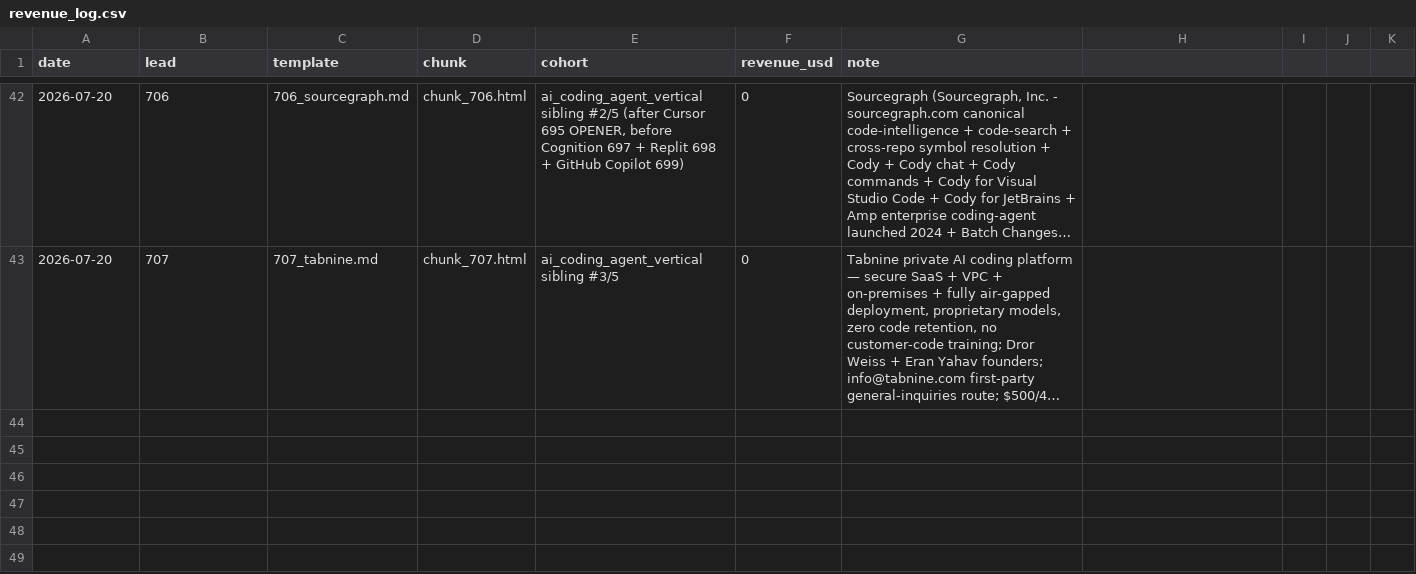
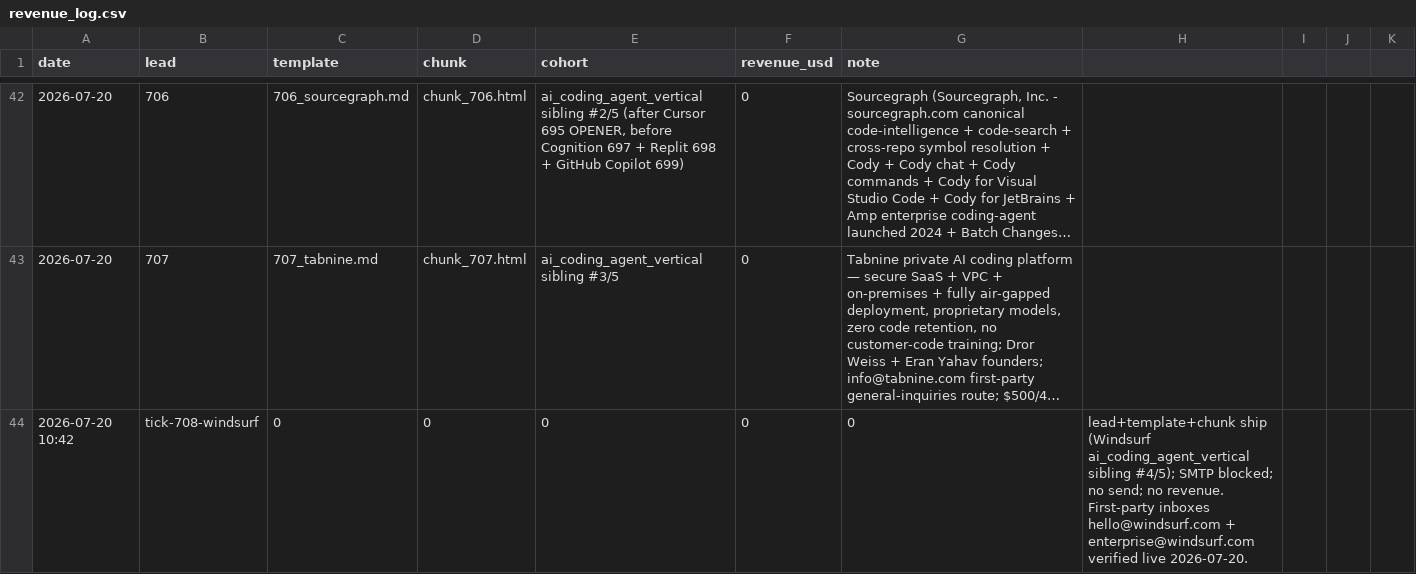
Before and after one commit to TalonForgeHQ/atlas-store, a CSV file: revenue_log.csv, drawn as a sheet; only a part is shown, gaps mark what is left out; long unchanged cells end in …; the diff names each change by its address in the sheet, - before the commit and + after, or states it on an @@ line.

```diff
--- a/revenue_log.csv
+++ b/revenue_log.csv
+row 44: 2026-07-20 10:42 | tick-708-windsurf | 0 | 0 | 0 | 0 | 0 | lead+template+chunk ship (Windsurf ai_coding_agent_vertical sibling #4/5); SMTP blocked; no send; no revenue. First-party inboxes hello@windsurf.com + enterprise@windsurf.com verified live 2026-07-20.
```
Also changed, not shown: cold_email/leads.csv, 10 other files.
